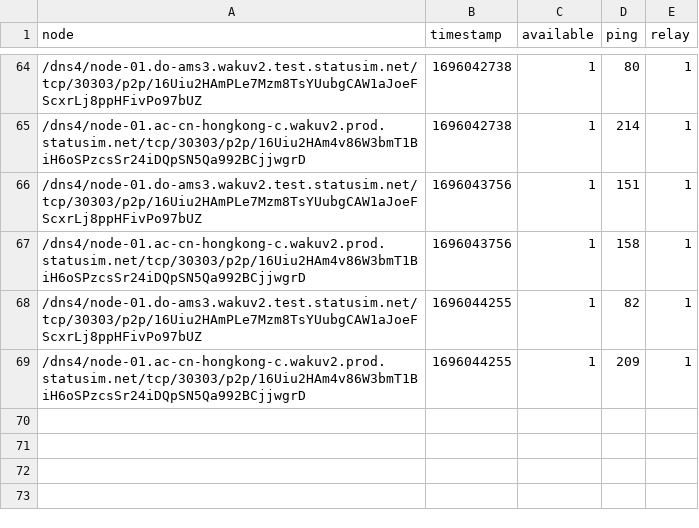
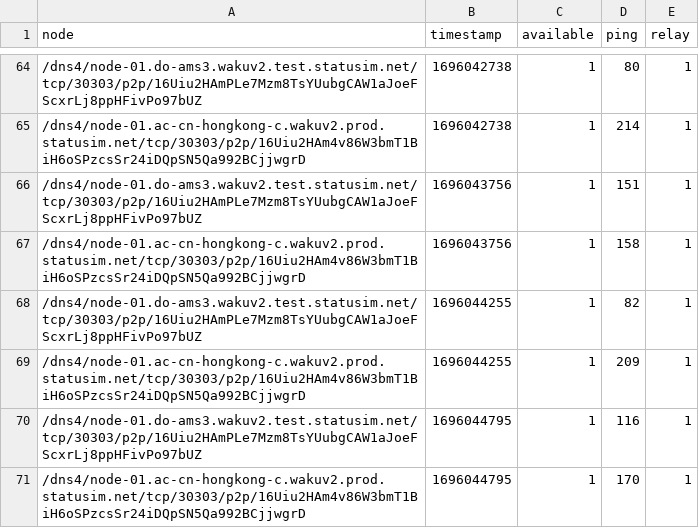
Before and after one commit to vpavlin/waku-watchdog, a CSV file: watched.csv, drawn as a sheet; only a part is shown, gaps mark what is left out.

Commit message:
watchdog run 1696044795

```diff
--- a/watched.csv
+++ b/watched.csv
@@ -69 +69,3 @@ node;timestamp;available;ping;relay;
 /dns4/node-01.ac-cn-hongkong-c.wakuv2.prod.statusim.net/tcp/30303/p2p/16Uiu2HAm4v86W3bmT1BiH6oSPzcsSr24iDQpSN5Qa992BCjjwgrD;1696044255;1;209;1;
+/dns4/node-01.do-ams3.wakuv2.test.statusim.net/tcp/30303/p2p/16Uiu2HAmPLe7Mzm8TsYUubgCAW1aJoeFScxrLj8ppHFivPo97bUZ;1696044795;1;116;1;
+/dns4/node-01.ac-cn-hongkong-c.wakuv2.prod.statusim.net/tcp/30303/p2p/16Uiu2HAm4v86W3bmT1BiH6oSPzcsSr24iDQpSN5Qa992BCjjwgrD;1696044795;1;170;1;
```
